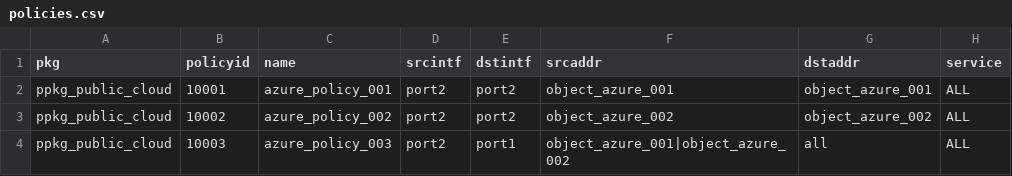
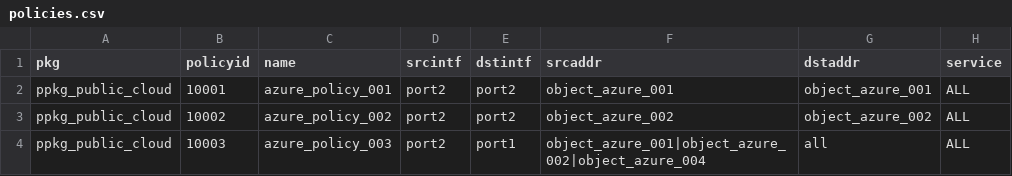
Before and after one commit to 40net-cloud/github-actions-infra-as-code-demo, a CSV file: Azure/Day2-Configuration/Ansible/variables/policies.csv, drawn as a sheet; only a part is shown; the diff names each change by its address in the sheet, - before the commit and + after, or states it on an @@ line.

Commit message:
Update policies.csv

```diff
--- a/Azure/Day2-Configuration/Ansible/variables/policies.csv
+++ b/Azure/Day2-Configuration/Ansible/variables/policies.csv
-F4 (srcaddr): object_azure_001|object_azure_002
+F4 (srcaddr): object_azure_001|object_azure_002|object_azure_004
```
